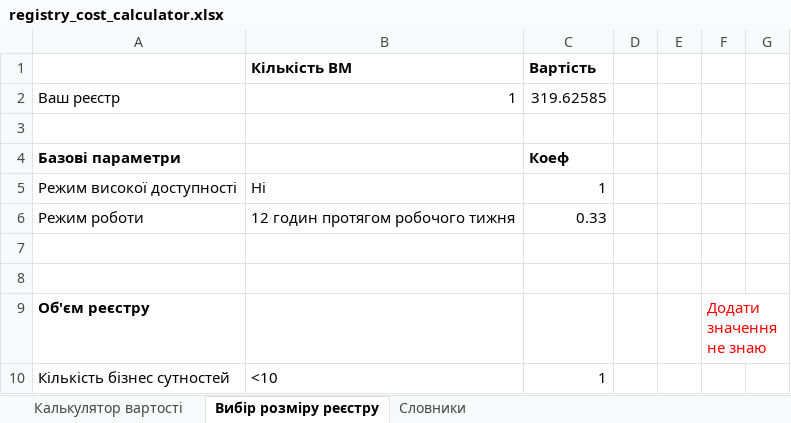
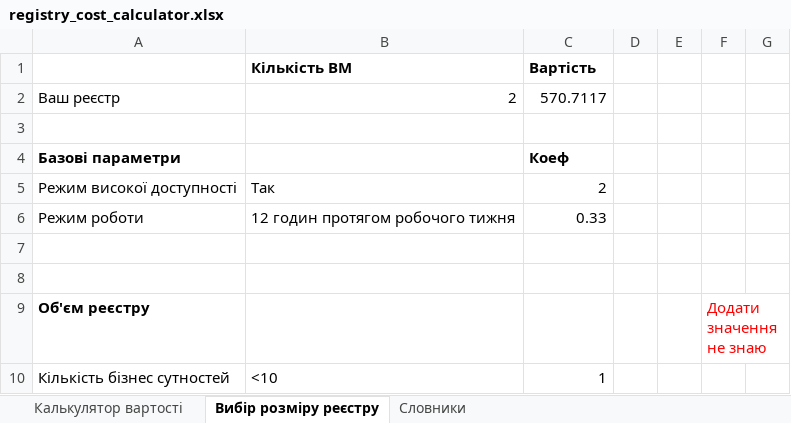
Before and after one commit to diia-engine/diia-engine-documentation, an Excel workbook: modules/arch/attachments/architecture/registry_cost_calculator.xlsx, sheet Вибір розміру реєстру, drawn as a sheet; only a part is shown; values as stored, in another font and other column widths than the file's, no borders; the diff names each change by its address in the sheet, - before the commit and + after, or states it on an @@ line.

```diff
--- a/modules/arch/attachments/architecture/registry_cost_calculator.xlsx (sheet Вибір розміру реєстру)
+++ b/modules/arch/attachments/architecture/registry_cost_calculator.xlsx (sheet Вибір розміру реєстру)
-B2: 1
+B2: 2
-C2: 319.62585
+C2: 570.7117
-B5: Ні
+B5: Так
-C5: 1
+C5: 2
```
Also changed, not shown: sheet Калькулятор вартості, formulas that keep their value, 1 other file.
